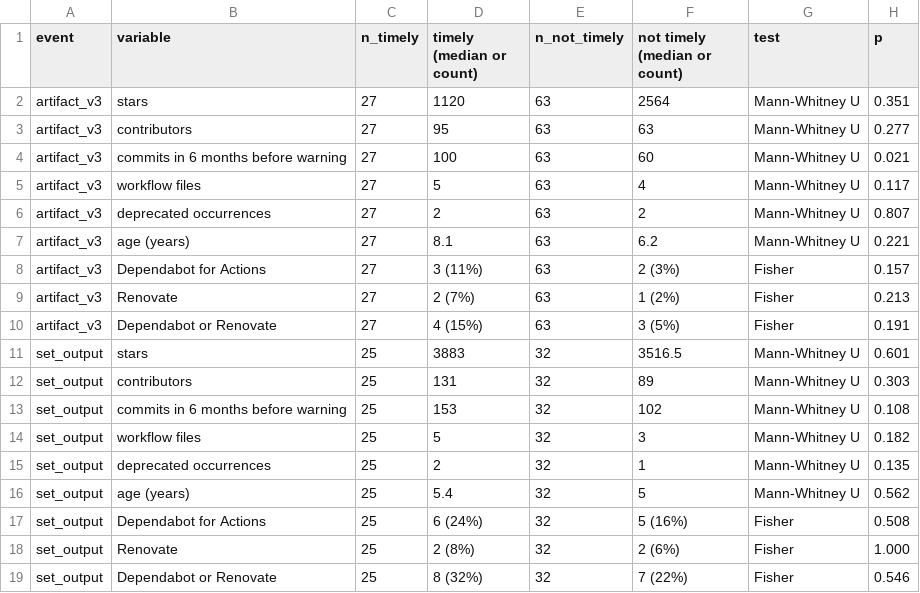
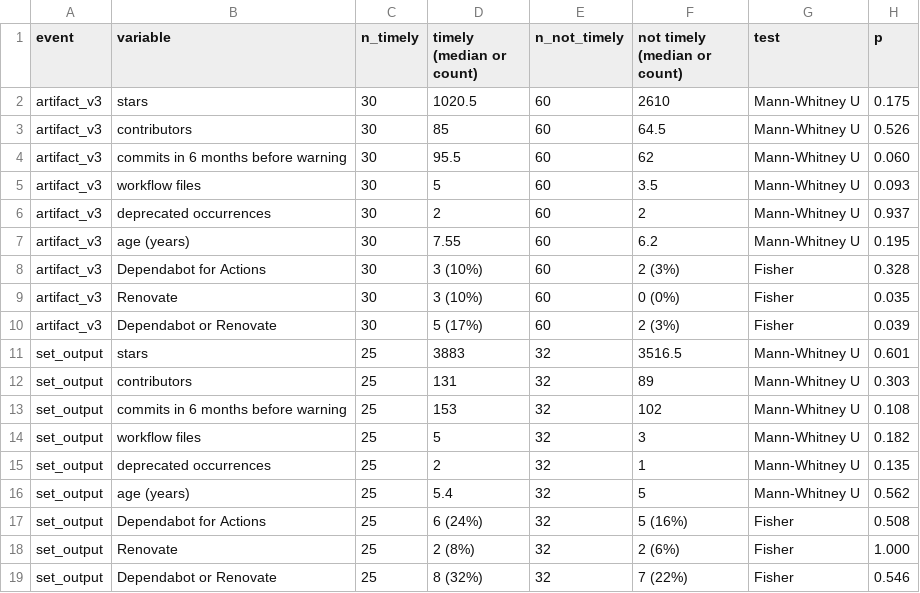
Before and after one commit to Mjavorr/ESS---research, a TSV file: results/sample_rq3_descriptive.tsv, drawn as a sheet.

Commit message:
Correct artifact timeline (v1/v2 broke in Sept 2024, v3 first announced for Nov 2024); write Results section
RQ1 phases now use the days on which workflows actually failed; add v1/v2 window table,
update figures, Background, Method, README and docs/events.md.

```diff
--- a/results/sample_rq3_descriptive.tsv
+++ b/results/sample_rq3_descriptive.tsv
@@ -1,11 +1,11 @@
 event	variable	n_timely	timely (median or count)	n_not_timely	not timely (median or count)	test	p
-artifact_v3	stars	27	1120	63	2564	Mann-Whitney U	0.351
-artifact_v3	contributors	27	95	63	63	Mann-Whitney U	0.277
-artifact_v3	commits in 6 months before warning	27	100	63	60	Mann-Whitney U	0.021
-artifact_v3	workflow files	27	5	63	4	Mann-Whitney U	0.117
-artifact_v3	deprecated occurrences	27	2	63	2	Mann-Whitney U	0.807
-artifact_v3	age (years)	27	8.1	63	6.2	Mann-Whitney U	0.221
-artifact_v3	Dependabot for Actions	27	3 (11%)	63	2 (3%)	Fisher	0.157
-artifact_v3	Renovate	27	2 (7%)	63	1 (2%)	Fisher	0.213
-artifact_v3	Dependabot or Renovate	27	4 (15%)	63	3 (5%)	Fisher	0.191
+artifact_v3	stars	30	1020.5	60	2610	Mann-Whitney U	0.175
+artifact_v3	contributors	30	85	60	64.5	Mann-Whitney U	0.526
+artifact_v3	commits in 6 months before warning	30	95.5	60	62	Mann-Whitney U	0.060
+artifact_v3	workflow files	30	5	60	3.5	Mann-Whitney U	0.093
+artifact_v3	deprecated occurrences	30	2	60	2	Mann-Whitney U	0.937
+artifact_v3	age (years)	30	7.55	60	6.2	Mann-Whitney U	0.195
+artifact_v3	Dependabot for Actions	30	3 (10%)	60	2 (3%)	Fisher	0.328
+artifact_v3	Renovate	30	3 (10%)	60	0 (0%)	Fisher	0.035
+artifact_v3	Dependabot or Renovate	30	5 (17%)	60	2 (3%)	Fisher	0.039
 set_output	stars	25	3883	32	3516.5	Mann-Whitney U	0.601
```
Also changed, not shown: results/sample_paired.tsv, results/sample_phases.tsv, 24 other files.
